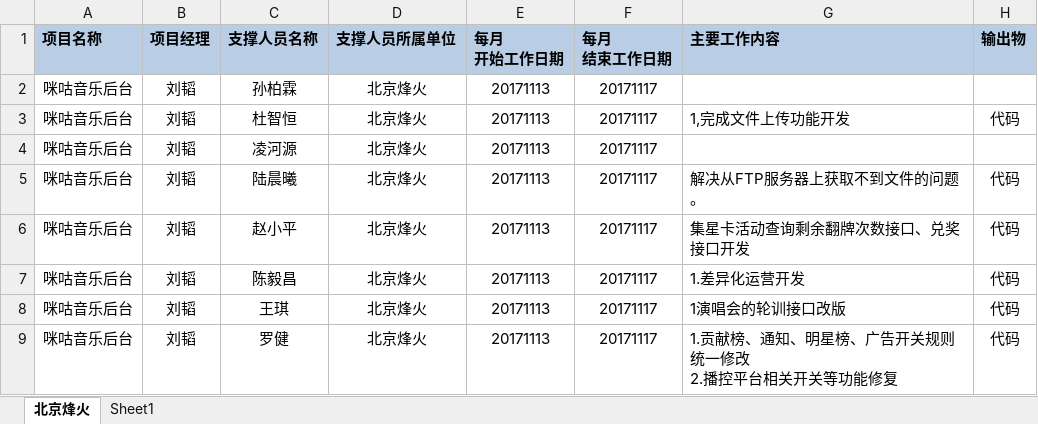
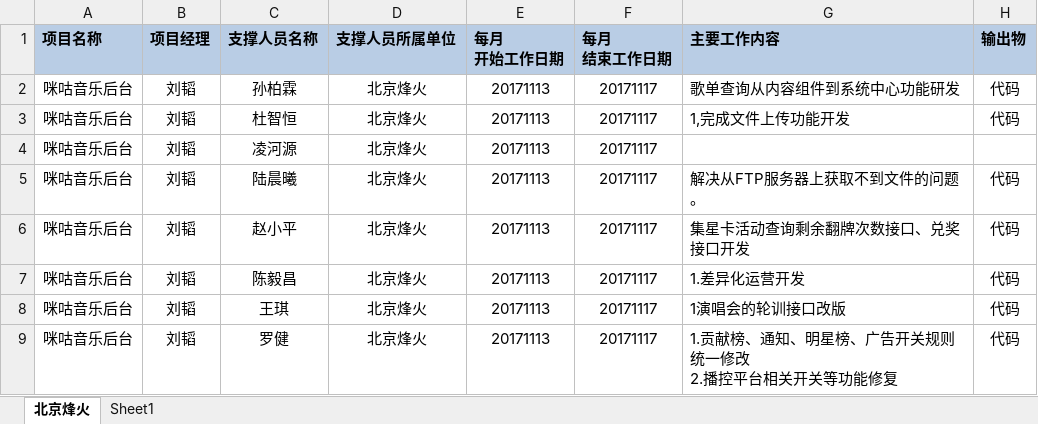
Before and after one commit to just-forking/weekReport, an Excel workbook: 20171117周报/技术支撑服务人员周报日报-20171117.xlsx, sheet 北京烽火, drawn as a sheet; only a part is shown; values as stored, in another font and other column widths than the file's, no borders; the diff names each change by its address in the sheet, - before the commit and + after, or states it on an @@ line.

```diff
--- a/20171117周报/技术支撑服务人员周报日报-20171117.xlsx (sheet 北京烽火)
+++ b/20171117周报/技术支撑服务人员周报日报-20171117.xlsx (sheet 北京烽火)
-G2 (主要工作内容): (empty)
+G2 (主要工作内容): 歌单查询从内容组件到系统中心功能研发
-H2 (输出物): (empty)
+H2 (输出物): 代码
```
Also changed, not shown: 20171103周报/技术支撑服务人员周报日报-20171103.xlsx, 20171110周报/技术支撑服务人员周报日报-20171110.xlsx, 3 other files.
